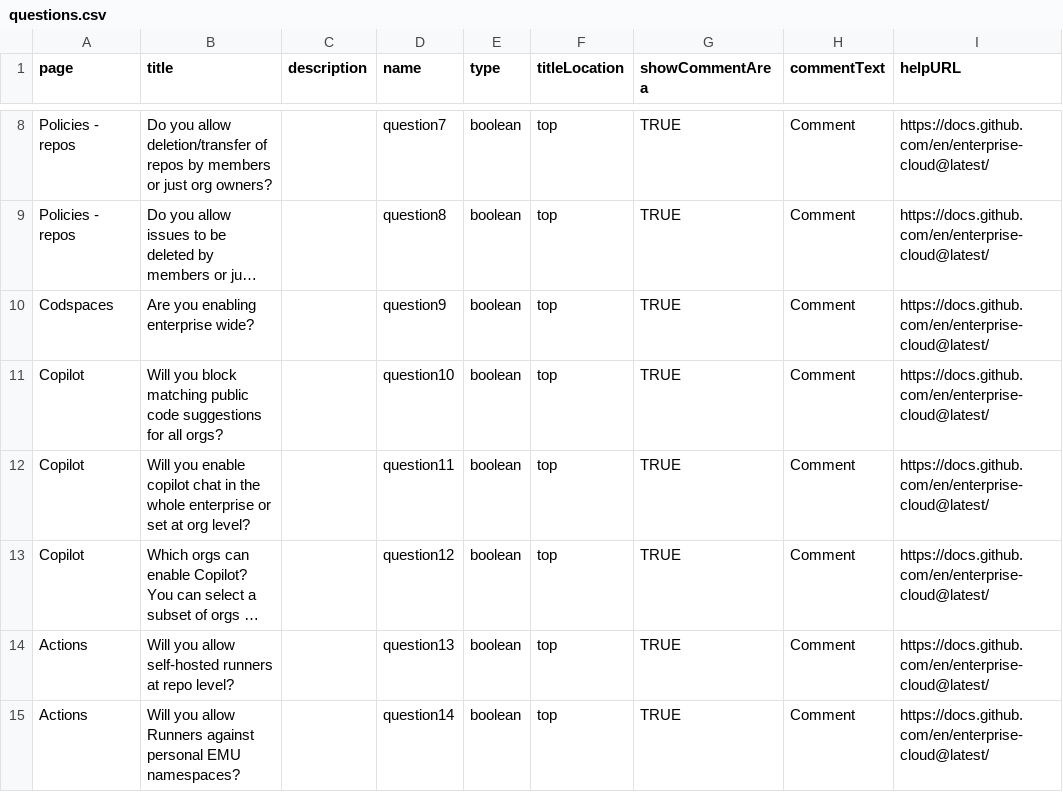
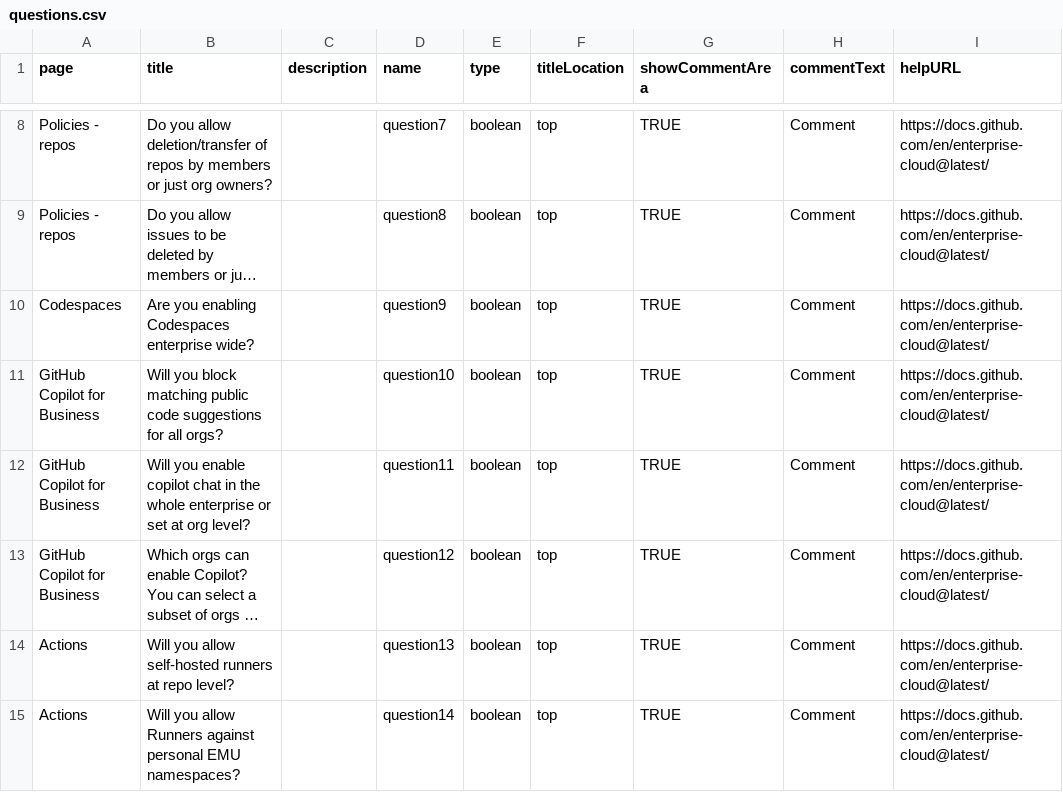
Before and after one commit to gitstua/gh-assessment, a CSV file: questions.csv, drawn as a sheet; only a part is shown, gaps mark what is left out; long unchanged cells end in …; the diff names each change by its address in the sheet, - before the commit and + after, or states it on an @@ line.

Commit message:
fix copilot spelling

```diff
--- a/questions.csv
+++ b/questions.csv
-A10 (page): Codspaces
+A10 (page): Codespaces
-B10 (title): Are you enabling enterprise wide?
+B10 (title): Are you enabling Codespaces enterprise wide?
-A11:A13 (page): Copilot
+A11:A13 (page): GitHub Copilot for Business
```
